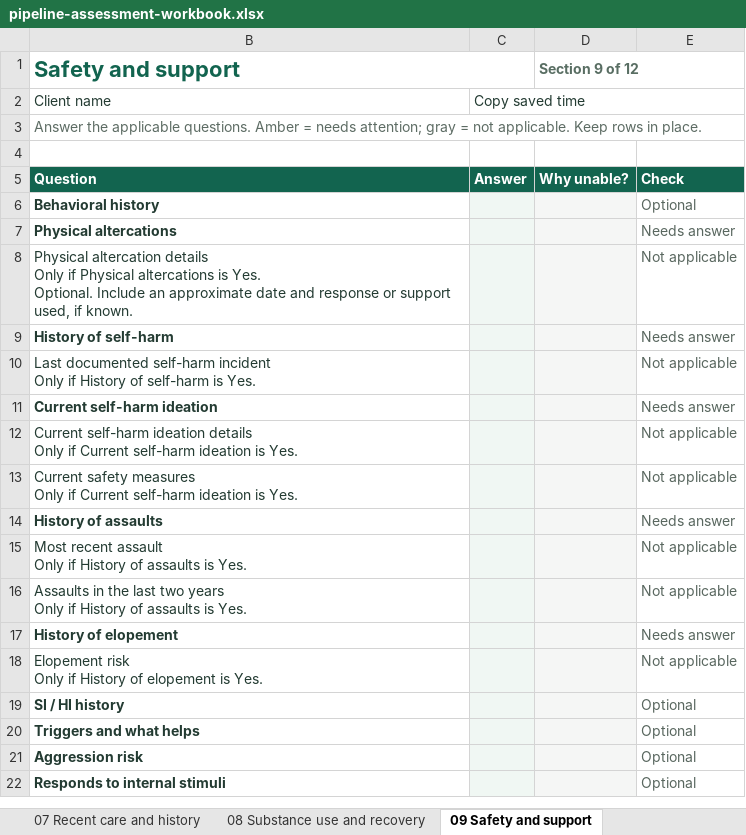
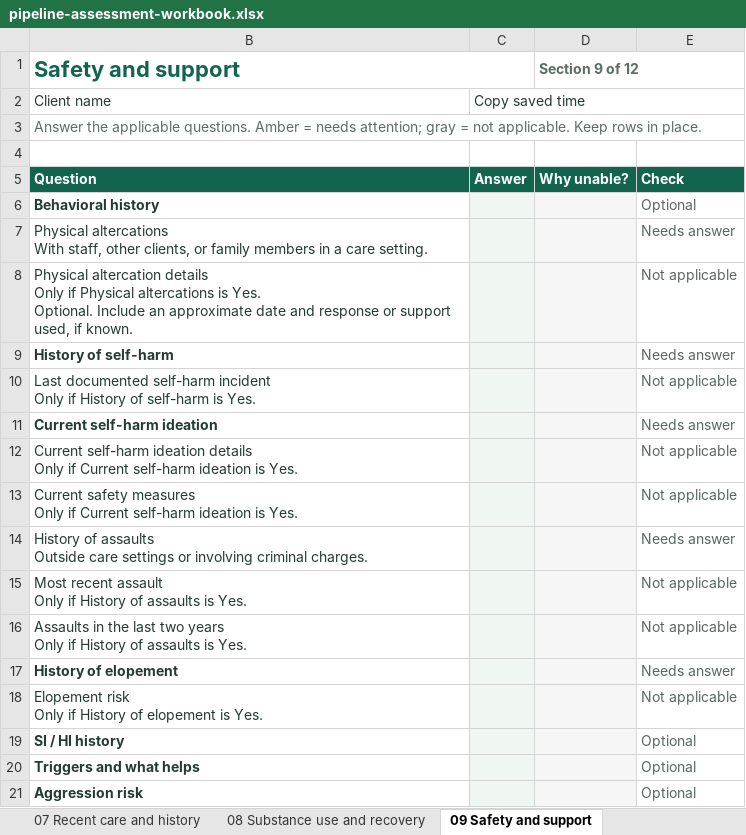
Before and after one commit to 3wilsoneric/pipeline-app, an Excel workbook: public/templates/pipeline-assessment-workbook.xlsx, sheet 09 Safety and support, drawn as a sheet; only a part is shown; the shorter side is filled out with more unchanged rows; values as stored, in another font and other column widths than the file's, no borders; conditional formats not drawn; ↵ is a line break in a cell; the diff names each change by its address in the sheet, - before the commit and + after, or states it on an @@ line.

Commit message:
Clarify safety questions and retire Excel assessment controls

```diff
--- a/public/templates/pipeline-assessment-workbook.xlsx (sheet 09 Safety and support)
+++ b/public/templates/pipeline-assessment-workbook.xlsx (sheet 09 Safety and support)
-B7 (Safety and support): Physical altercations
+B7 (Safety and support): Physical altercations ↵ With staff, other clients, or family members in a care setting.
-B7 bold: on
+B7 bold: off
-B14 (Safety and support): …of assaults
+B14 (Safety and support): …of assaults ↵ Outside care settings or involving criminal charges.
-B14 bold: on
+B14 bold: off
```
Also changed, not shown: 18 other files.
